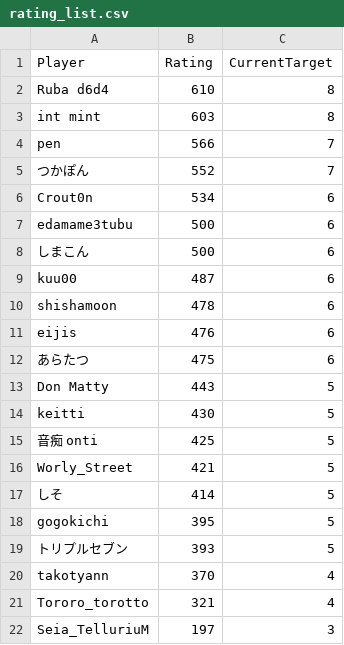
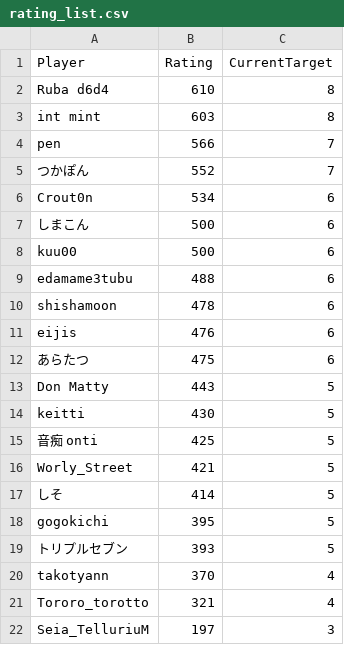
Before and after one commit to eijis-pan/CaromFargoRanking, a CSV file: src/CaromFargoRanking/data/rating_list.csv, drawn as a sheet.

Commit message:
GitHub Actions から差分を Push

```diff
--- a/src/CaromFargoRanking/data/rating_list.csv
+++ b/src/CaromFargoRanking/data/rating_list.csv
@@ -6,5 +6,5 @@
 "Crout0n","534","6"
-"edamame3tubu","500","6"
 "しまこん","500","6"
-"kuu00","487","6"
+"kuu00","500","6"
+"edamame3tubu","488","6"
 "shishamoon","478","6"
```
